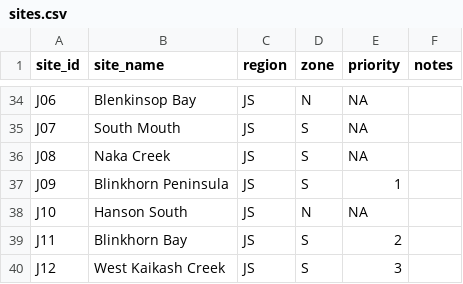
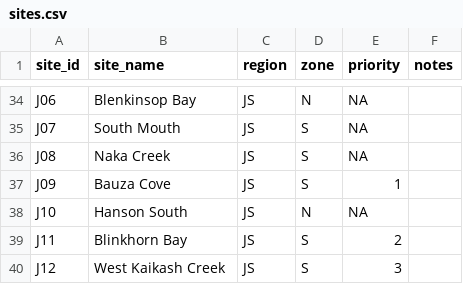
Before and after one commit to HakaiInstitute/jsp-data, a CSV file: data/sites.csv, drawn as a sheet; only a part is shown, gaps mark what is left out.

Commit message:
Renamed J09 to Bauza Cove
Formerly called Blinkhorn Peninsula

```diff
--- a/data/sites.csv
+++ b/data/sites.csv
@@ -36,3 +36,3 @@ J07,South Mouth,JS,S,NA,
 J08,Naka Creek,JS,S,NA,
-J09,Blinkhorn Peninsula,JS,S,1,
+J09,Bauza Cove,JS,S,1,
 J10,Hanson South,JS,N,NA,
```
